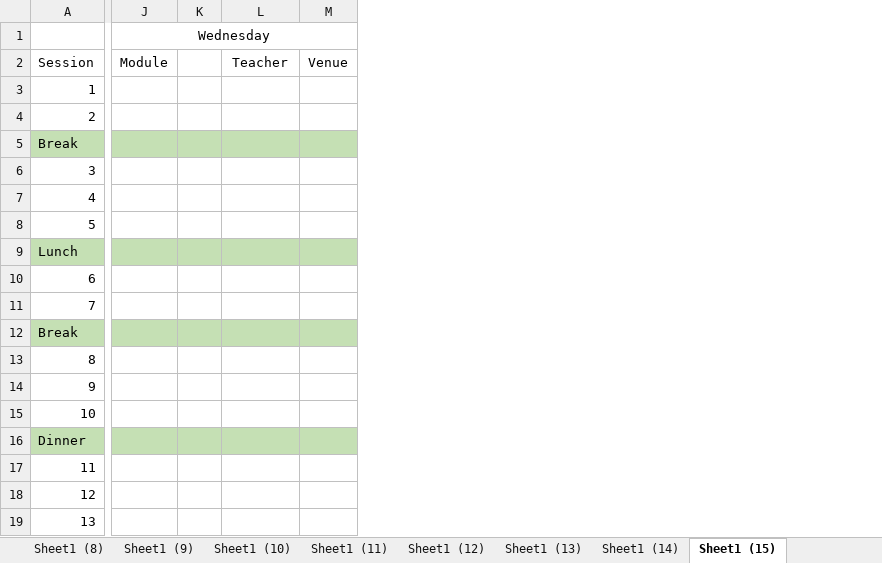
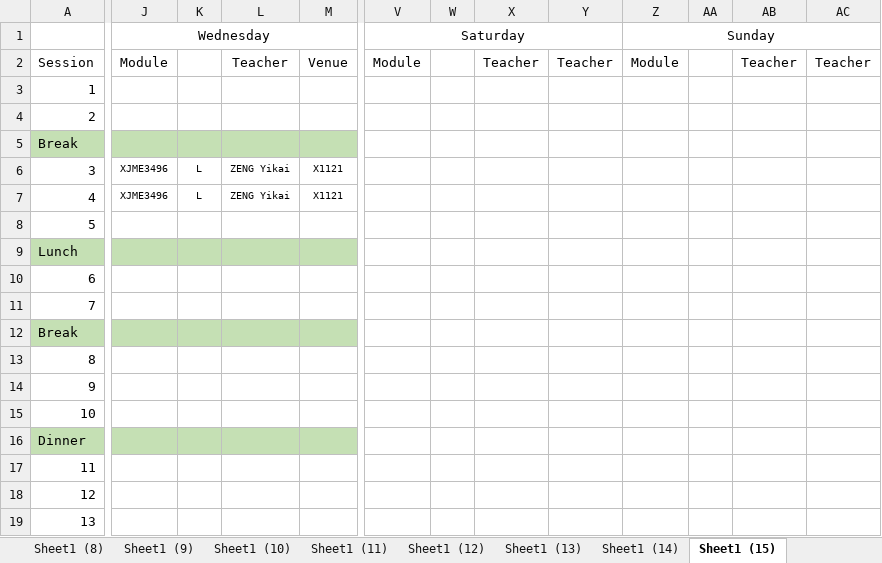
Before and after one commit to YuMXuan/Class-timetables, an Excel workbook: Year 2-4/19-20/MEY4.xlsx, sheet Sheet1 (15), drawn as a sheet; only a part is shown, gaps mark what is left out; values as stored, in another font and other column widths than the file's, no borders; removed rows and columns are numbered as before the commit, all else as after; rows hold the shown columns only; the diff names each change by its address in the sheet, - before the commit and + after, or states it on an @@ line.

```diff
--- a/Year 2-4/19-20/MEY4.xlsx (sheet Sheet1 (15))
+++ b/Year 2-4/19-20/MEY4.xlsx (sheet Sheet1 (15))
-column K, empty
+column K, row 6: L
+column V (Saturday), row 2: Module
+column W, empty
+column X, row 2: Teacher
+column Y, row 2: Teacher
+column Z (Sunday), row 2: Module
+column AA, empty
+column AB, row 2: Teacher
+column AC, row 2: Teacher
-J6 (Wednesday): (empty)
+J6 (Wednesday): XJME3496
-L6: (empty)
+L6: ZENG Yikai
-M6: (empty)
+M6: X1121
-row 7: 4
+row 7: 4 | XJME3496 | L | ZENG Yikai | X1121
```
Also changed, not shown: sheet Sheet1 (17), sheet Sheet1 (16), sheet Sheet1 (13), sheet Sheet1 (14), sheet Sheet1 (10), sheet Sheet1 (4), 10 more sheets, 17 other files.
